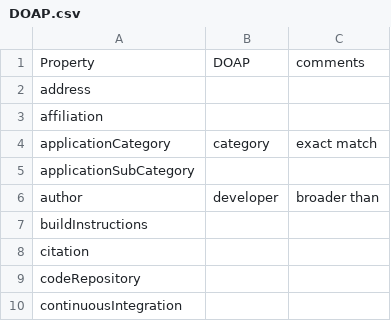
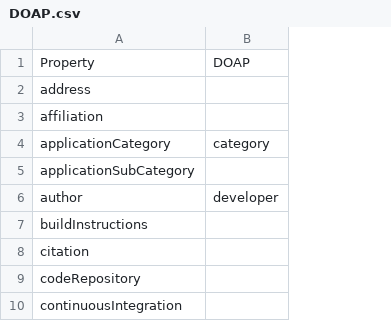
Before and after one commit to codemeta/codemeta, a CSV file: crosswalks/DOAP.csv, drawn as a sheet; only a part is shown; the diff names each change by its address in the sheet, - before the commit and + after, or states it on an @@ line.

Commit message:
added rationale in a separate file following CFF

```diff
--- a/crosswalks/DOAP.csv
+++ b/crosswalks/DOAP.csv
-column C, rows 1-6: comments |  |  | exact match |  | broader than
```
